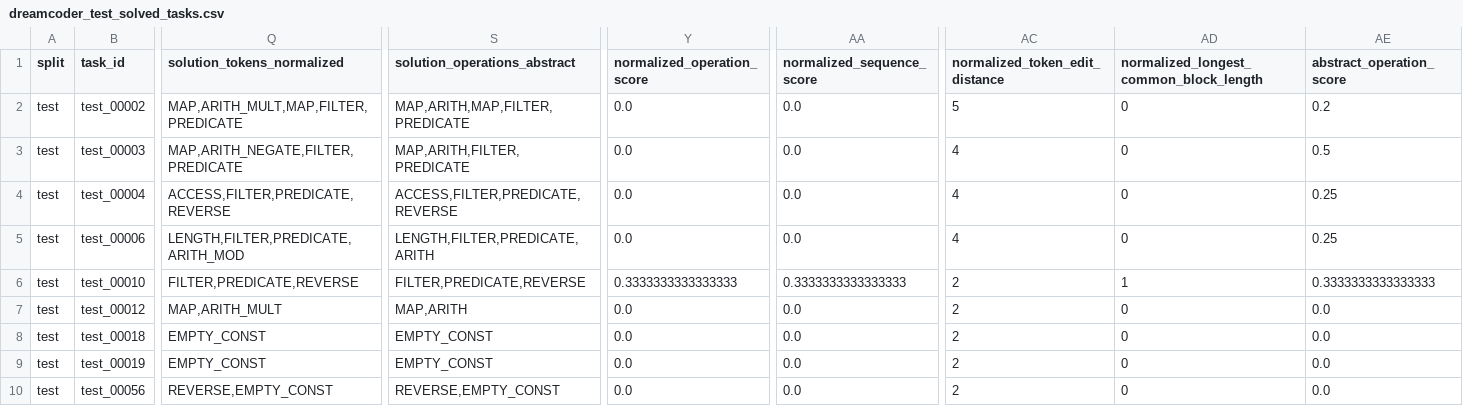
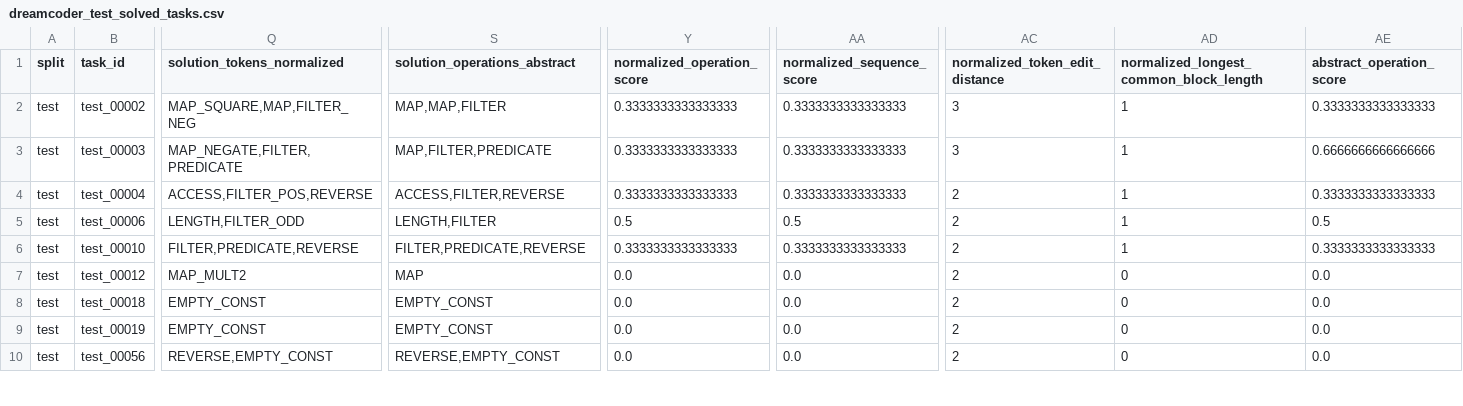
Before and after one commit to YOMILEONEL/ec, a CSV file: dreamcoder_train_test_pipeline_step_by_step/outputs/train_T_2_train__test_T_2_test__ET_15_TT_15_it_3_MF_10_rec_true_nocons_true/step08_summarize_results/dreamcoder_test_solved_tasks.csv, drawn as a sheet; only a part is shown, gaps mark what is left out; the diff covers the shown part only; the diff names each change by its address in the sheet, - before the commit and + after, or states it on an @@ line.

```diff
--- a/dreamcoder_train_test_pipeline_step_by_step/outputs/train_T_2_train__test_T_2_test__ET_15_TT_15_it_3_MF_10_rec_true_nocons_true/step08_summarize_results/dreamcoder_test_solved_tasks.csv
+++ b/dreamcoder_train_test_pipeline_step_by_step/outputs/train_T_2_train__test_T_2_test__ET_15_TT_15_it_3_MF_10_rec_true_nocons_true/step08_summarize_results/dreamcoder_test_solved_tasks.csv
-Q2 (solution_tokens_normalized): MAP,ARITH_MULT,MAP,FILTER,PREDICATE
+Q2 (solution_tokens_normalized): MAP_SQUARE,MAP,FILTER_NEG
-S2 (solution_operations_abstract): MAP,ARITH,MAP,FILTER,PREDICATE
+S2 (solution_operations_abstract): MAP,MAP,FILTER
-Y2:Y4 (normalized_operation_score): 0.0
+Y2:Y4 (normalized_operation_score): 0.3333333333333333
-AA2:AA4 (normalized_sequence_score): 0.0
+AA2:AA4 (normalized_sequence_score): 0.3333333333333333
-AC2 (normalized_token_edit_distance): 5
+AC2 (normalized_token_edit_distance): 3
-AD2:AD5: 0
+AD2:AD5: 1
-AE2 (abstract_operation_score): 0.2
+AE2 (abstract_operation_score): 0.3333333333333333
-Q3 (solution_tokens_normalized): MAP,ARITH_NEGATE,FILTER,PREDICATE
+Q3 (solution_tokens_normalized): MAP_NEGATE,FILTER,PREDICATE
-S3 (solution_operations_abstract): MAP,ARITH,FILTER,PREDICATE
+S3 (solution_operations_abstract): MAP,FILTER,PREDICATE
-AC3 (normalized_token_edit_distance): 4
+AC3 (normalized_token_edit_distance): 3
-AE3 (abstract_operation_score): 0.5
+AE3 (abstract_operation_score): 0.6666666666666666
-Q4 (solution_tokens_normalized): ACCESS,FILTER,PREDICATE,REVERSE
+Q4 (solution_tokens_normalized): ACCESS,FILTER_POS,REVERSE
-S4 (solution_operations_abstract): ACCESS,FILTER,PREDICATE,REVERSE
+S4 (solution_operations_abstract): ACCESS,FILTER,REVERSE
-AC4:AC5 (normalized_token_edit_distance): 4
+AC4:AC5 (normalized_token_edit_distance): 2
-AE4 (abstract_operation_score): 0.25
+AE4 (abstract_operation_score): 0.3333333333333333
-Q5 (solution_tokens_normalized): LENGTH,FILTER,PREDICATE,ARITH_MOD
+Q5 (solution_tokens_normalized): LENGTH,FILTER_ODD
-S5 (solution_operations_abstract): LENGTH,FILTER,PREDICATE,ARITH
+S5 (solution_operations_abstract): LENGTH,FILTER
-Y5 (normalized_operation_score): 0.0
+Y5 (normalized_operation_score): 0.5
-AA5 (normalized_sequence_score): 0.0
+AA5 (normalized_sequence_score): 0.5
-AE5 (abstract_operation_score): 0.25
+AE5 (abstract_operation_score): 0.5
-Q7 (solution_tokens_normalized): MAP,ARITH_MULT
+Q7 (solution_tokens_normalized): MAP_MULT2
-S7 (solution_operations_abstract): MAP,ARITH
+S7 (solution_operations_abstract): MAP
```
Also changed, not shown: 88 edited cells elsewhere in this file, dreamcoder_train_test_pipeline_step_by_step/outputs/train_T_2_train__test_T_2_test__ET_15_TT_15_it_3_MF_10_rec_false_nocons_false/step08_summarize_results/dreamcoder_test_solved_tasks.csv, dreamcoder_train_test_pipeline_step_by_step/outputs/train_T_2_train__test_T_2_test__ET_15_TT_15_it_3_MF_10_rec_true_nocons_false/step08_summarize_results/dreamcoder_test_solved_tasks.csv, 6 other files.
